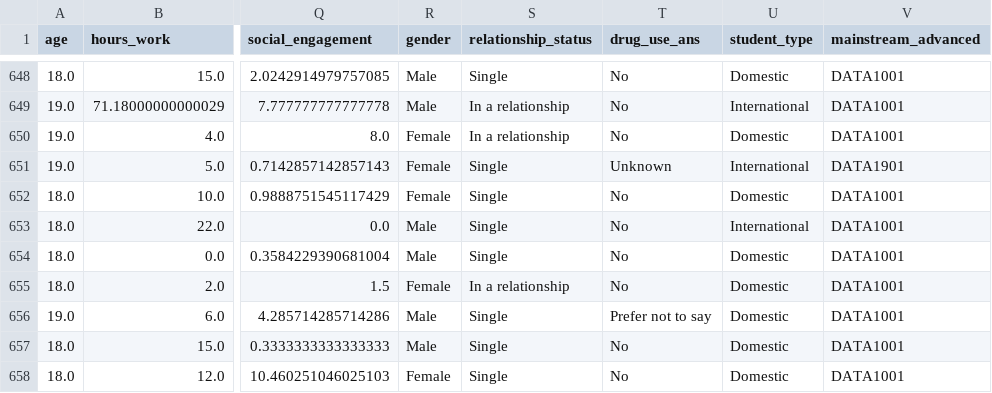
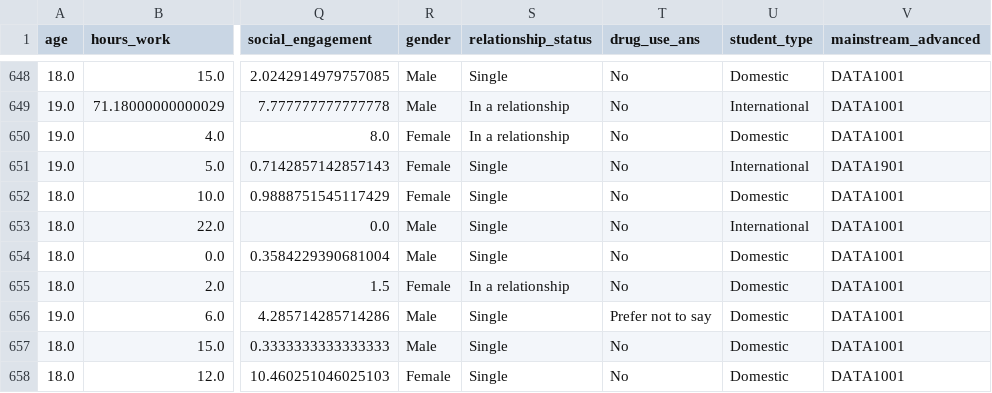
Before and after one commit to shawnflorida/Machine-Learning_DAT203M_G001, a CSV file: backend/data/train.csv, drawn as a sheet; only a part is shown, gaps mark what is left out; the diff names each change by its address in the sheet, - before the commit and + after, or states it on an @@ line.

```diff
--- a/backend/data/train.csv
+++ b/backend/data/train.csv
-T651 (drug_use_ans): Unknown
+T651 (drug_use_ans): No
```
Also changed, not shown: 17 other files.
